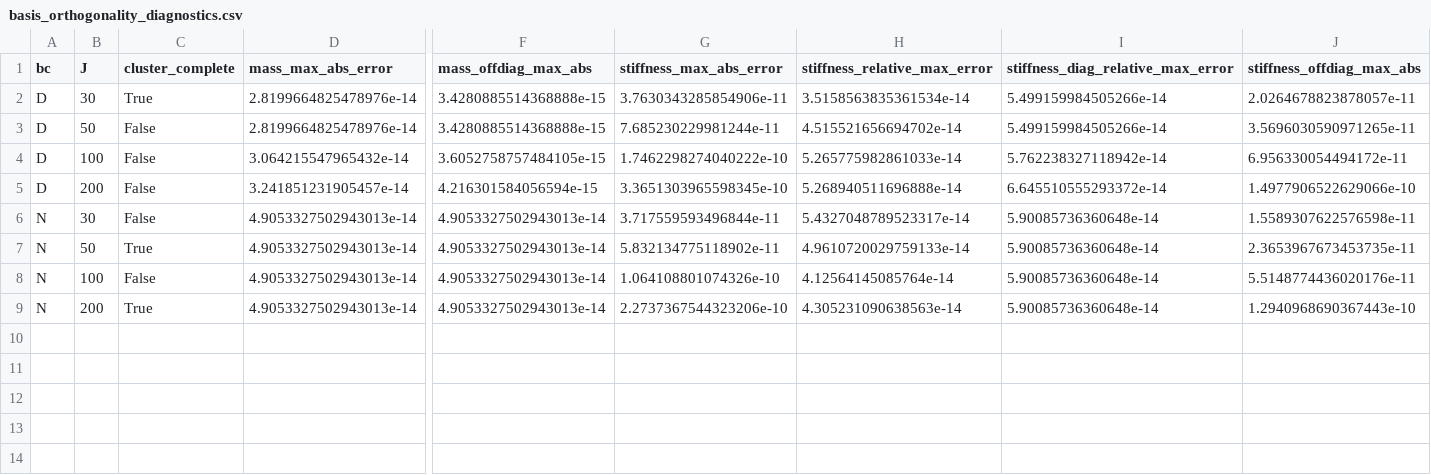
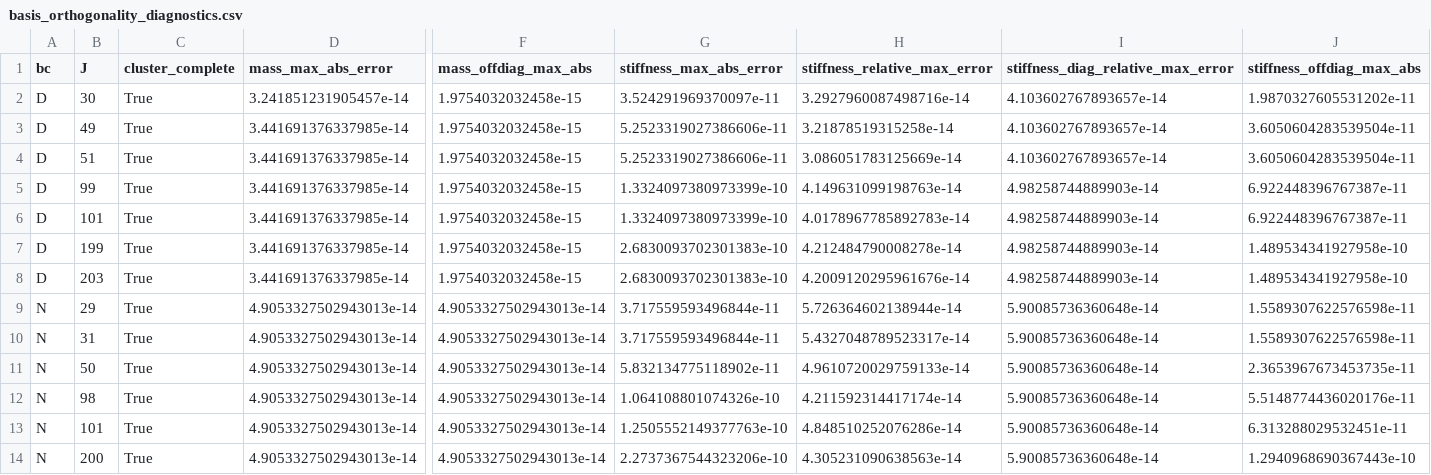
Before and after one commit to ryendo/LowerBoundsIneq, a CSV file: results/omega_up_taylor_probe/basis_orthogonality_diagnostics.csv, drawn as a sheet; only a part is shown, gaps mark what is left out; removed rows and columns are numbered as before the commit, all else as after; rows hold the shown columns only; the diff names each change by its address in the sheet, - before the commit and + after, or states it on an @@ line.

```diff
--- a/results/omega_up_taylor_probe/basis_orthogonality_diagnostics.csv
+++ b/results/omega_up_taylor_probe/basis_orthogonality_diagnostics.csv
-row 2: D | 30 | True | 2.8199664825478976e-14 | 3.4280885514368888e-15 | 3.7630343285854906e-11 | 3.5158563835361534e-14 | 5.499159984505266e-14 | 2.0264678823878057e-11
-row 3: D | 50 | False | 2.8199664825478976e-14 | 3.4280885514368888e-15 | 7.685230229981244e-11 | 4.515521656694702e-14 | 5.499159984505266e-14 | 3.5696030590971265e-11
-row 4: D | 100 | False | 3.064215547965432e-14 | 3.6052758757484105e-15 | 1.7462298274040222e-10 | 5.265775982861033e-14 | 5.762238327118942e-14 | 6.956330054494172e-11
-B2 (J): 200
+B2 (J): 30
-C2 (cluster_complete): False
+C2 (cluster_complete): True
-F2 (mass_offdiag_max_abs): 4.216301584056594e-15
+F2 (mass_offdiag_max_abs): 1.9754032032458e-15
-G2 (stiffness_max_abs_error): 3.3651303965598345e-10
+G2 (stiffness_max_abs_error): 3.524291969370097e-11
-H2 (stiffness_relative_max_error): 5.268940511696888e-14
+H2 (stiffness_relative_max_error): 3.2927960087498716e-14
-I2: 6.645510555293372e-14
+I2: 4.103602767893657e-14
-J2 (stiffness_offdiag_max_abs): 1.4977906522629066e-10
+J2 (stiffness_offdiag_max_abs): 1.9870327605531202e-11
+row 3: D | 49 | True | 3.441691376337985e-14 | 1.9754032032458e-15 | 5.2523319027386606e-11 | 3.21878519315258e-14 | 4.103602767893657e-14 | 3.6050604283539504e-11
+row 4: D | 51 | True | 3.441691376337985e-14 | 1.9754032032458e-15 | 5.2523319027386606e-11 | 3.086051783125669e-14 | 4.103602767893657e-14 | 3.6050604283539504e-11
+row 5: D | 99 | True | 3.441691376337985e-14 | 1.9754032032458e-15 | 1.3324097380973399e-10 | 4.149631099198763e-14 | 4.98258744889903e-14 | 6.922448396767387e-11
+row 6: D | 101 | True | 3.441691376337985e-14 | 1.9754032032458e-15 | 1.3324097380973399e-10 | 4.0178967785892783e-14 | 4.98258744889903e-14 | 6.922448396767387e-11
+row 7: D | 199 | True | 3.441691376337985e-14 | 1.9754032032458e-15 | 2.6830093702301383e-10 | 4.212484790008278e-14 | 4.98258744889903e-14 | 1.489534341927958e-10
+row 8: D | 203 | True | 3.441691376337985e-14 | 1.9754032032458e-15 | 2.6830093702301383e-10 | 4.2009120295961676e-14 | 4.98258744889903e-14 | 1.489534341927958e-10
+row 9: N | 29 | True | 4.9053327502943013e-14 | 4.9053327502943013e-14 | 3.717559593496844e-11 | 5.726364602138944e-14 | 5.90085736360648e-14 | 1.5589307622576598e-11
-B10 (J): 30
+B10 (J): 31
-C10 (cluster_complete): False
+C10 (cluster_complete): True
-B12 (J): 100
+B12 (J): 98
-C12 (cluster_complete): False
+C12 (cluster_complete): True
-H12 (stiffness_relative_max_error): 4.12564145085764e-14
+H12 (stiffness_relative_max_error): 4.211592314417174e-14
+row 13: N | 101 | True | 4.9053327502943013e-14 | 4.9053327502943013e-14 | 1.2505552149377763e-10 | 4.848510252076286e-14 | 5.90085736360648e-14 | 6.313288029532451e-11
```
Also changed, not shown: results/omega_up_taylor_probe/parseval_decomposition.csv, 5 other files.
